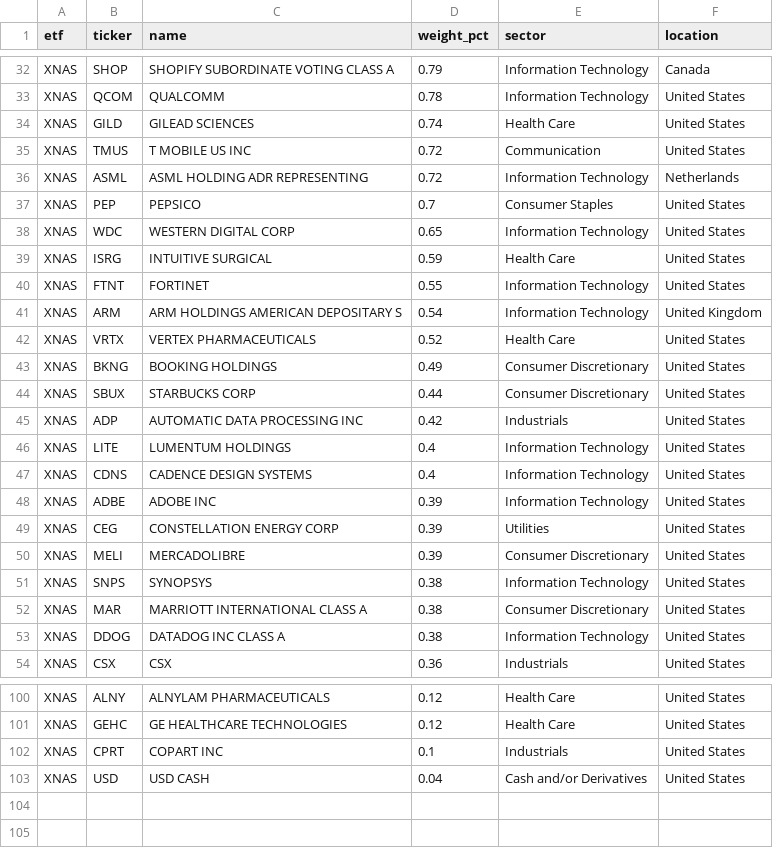
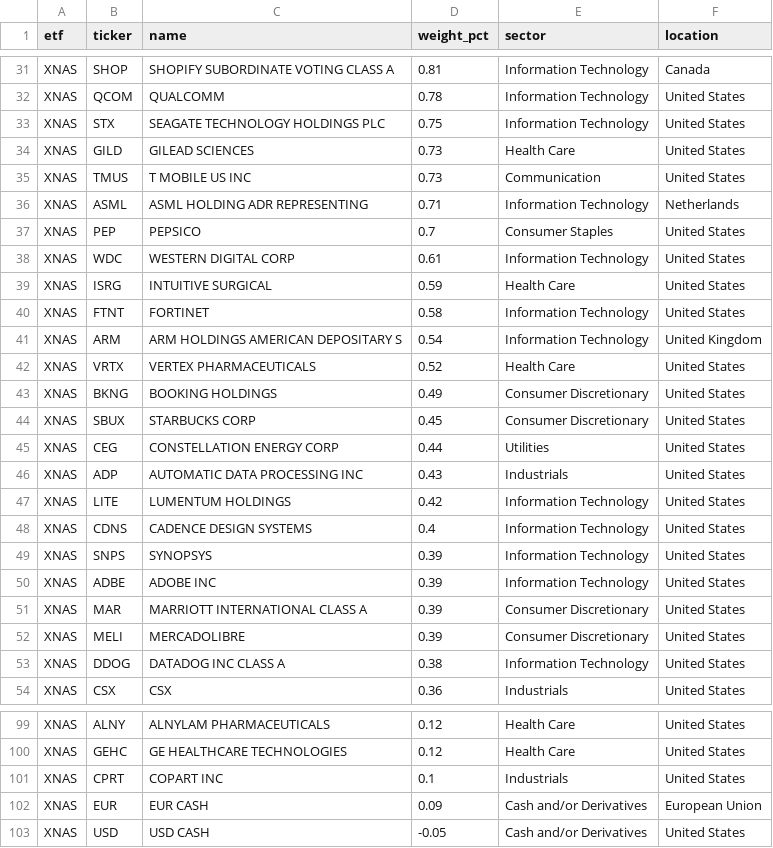
Before and after one commit to AndyOPDev/portfolio-tracker, a CSV file: data/holdings/XNAS_holdings.csv, drawn as a sheet; only a part is shown, gaps mark what is left out; removed rows and columns are numbered as before the commit, all else as after; the diff covers the shown part only; the diff names each change by its address in the sheet, - before the commit and + after, or states it on an @@ line.

```diff
--- a/data/holdings/XNAS_holdings.csv
+++ b/data/holdings/XNAS_holdings.csv
-D31 (weight_pct): 0.79
+D31 (weight_pct): 0.81
+row 33: XNAS | STX | SEAGATE TECHNOLOGY HOLDINGS PLC | 0.75 | Information Technology | United States
-D34 (weight_pct): 0.74
+D34 (weight_pct): 0.73
-D35 (weight_pct): 0.72
+D35 (weight_pct): 0.73
-D36 (weight_pct): 0.72
+D36 (weight_pct): 0.71
-D38 (weight_pct): 0.65
+D38 (weight_pct): 0.61
-D40 (weight_pct): 0.55
+D40 (weight_pct): 0.58
-D44 (weight_pct): 0.44
+D44 (weight_pct): 0.45
+row 45: XNAS | CEG | CONSTELLATION ENERGY CORP | 0.44 | Utilities | United States
-D46 (weight_pct): 0.42
+D46 (weight_pct): 0.43
-D47 (weight_pct): 0.4
+D47 (weight_pct): 0.42
+row 49: XNAS | SNPS | SYNOPSYS | 0.39 | Information Technology | United States
-B51 (ticker): CEG
+B51 (ticker): MAR
-C51 (name): CONSTELLATION ENERGY CORP
+C51 (name): MARRIOTT INTERNATIONAL CLASS A
-E51 (sector): Utilities
+E51 (sector): Consumer Discretionary
-row 51: XNAS | SNPS | SYNOPSYS | 0.38 | Information Technology | United States
-row 52: XNAS | MAR | MARRIOTT INTERNATIONAL CLASS A | 0.38 | Consumer Discretionary | United States
+row 102: XNAS | EUR | EUR CASH | 0.09 | Cash and/or Derivatives | European Union
-D103 (weight_pct): 0.04
+D103 (weight_pct): -0.05
```
Also changed, not shown: 6 added rows, 8 removed rows, 4 moved rows and 32 edited cells elsewhere in this file, 4 other files.
